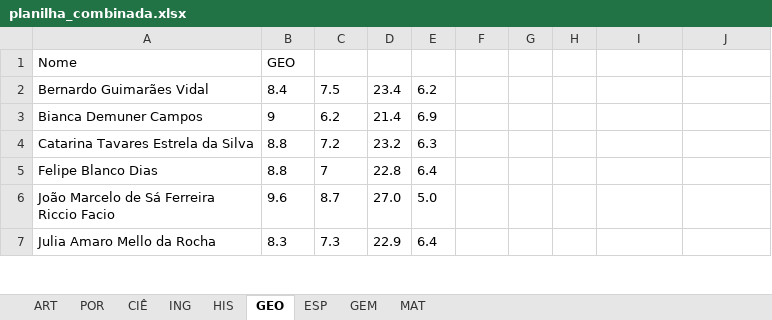
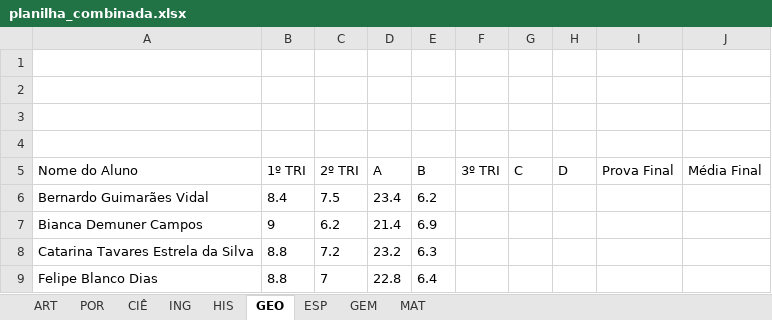
Before and after one commit to victorngl/ultimaprova, an Excel workbook: planilha_combinada.xlsx, sheet GEO, drawn as a sheet; only a part is shown; the shorter side is filled out with more unchanged rows; values as stored, in another font and other column widths than the file's, no borders; the diff names each change by its address in the sheet, - before the commit and + after, or states it on an @@ line.

```diff
--- a/planilha_combinada.xlsx (sheet GEO)
+++ b/planilha_combinada.xlsx (sheet GEO)
-row 1: Nome | GEO
+row 1: (empty)
+row 2: (empty)
+row 3: (empty)
+row 4: (empty)
+row 5: Nome do Aluno | 1º TRI | 2º TRI | A | B | 3º TRI | C | D | Prova Final | Média Final
```
Also changed, not shown: sheet ESP, sheet ART, sheet MAT, sheet CIÊ, sheet ING, sheet POR, 2 more sheets, 1 other file.
